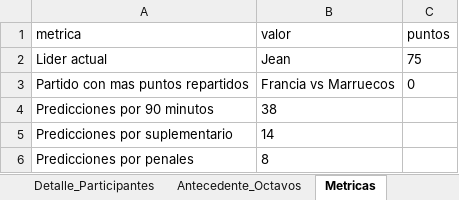
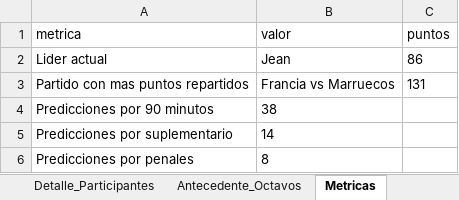
Before and after one commit to jjcayito/kinela-mundialista, an Excel workbook: docs/kinela_actualizada.xlsx, sheet Metricas, drawn as a sheet; values as stored, in another font and other column widths than the file's, no borders; the diff names each change by its address in the sheet, - before the commit and + after, or states it on an @@ line.

```diff
--- a/docs/kinela_actualizada.xlsx (sheet Metricas)
+++ b/docs/kinela_actualizada.xlsx (sheet Metricas)
-C2 (puntos): 75
+C2 (puntos): 86
-C3 (puntos): 0
+C3 (puntos): 131
```
Also changed, not shown: sheet Posiciones, sheet Detalle_Participantes, sheet Partidos, sheet Resumen, 1 other file.
